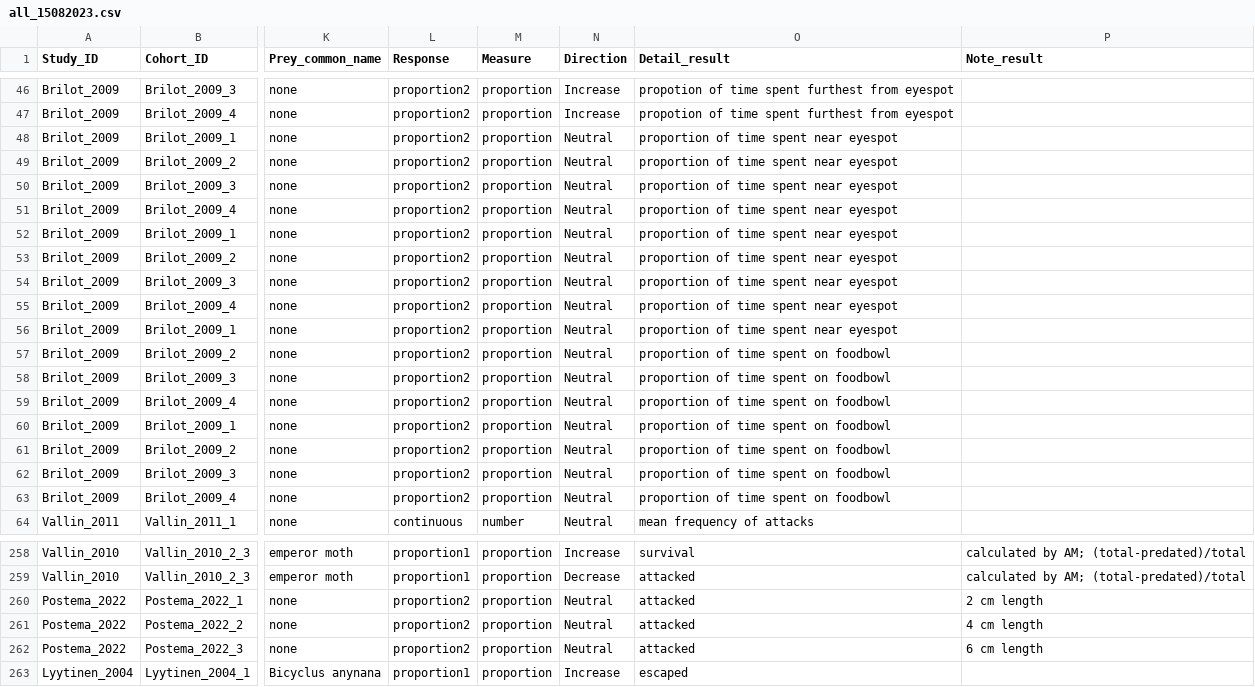
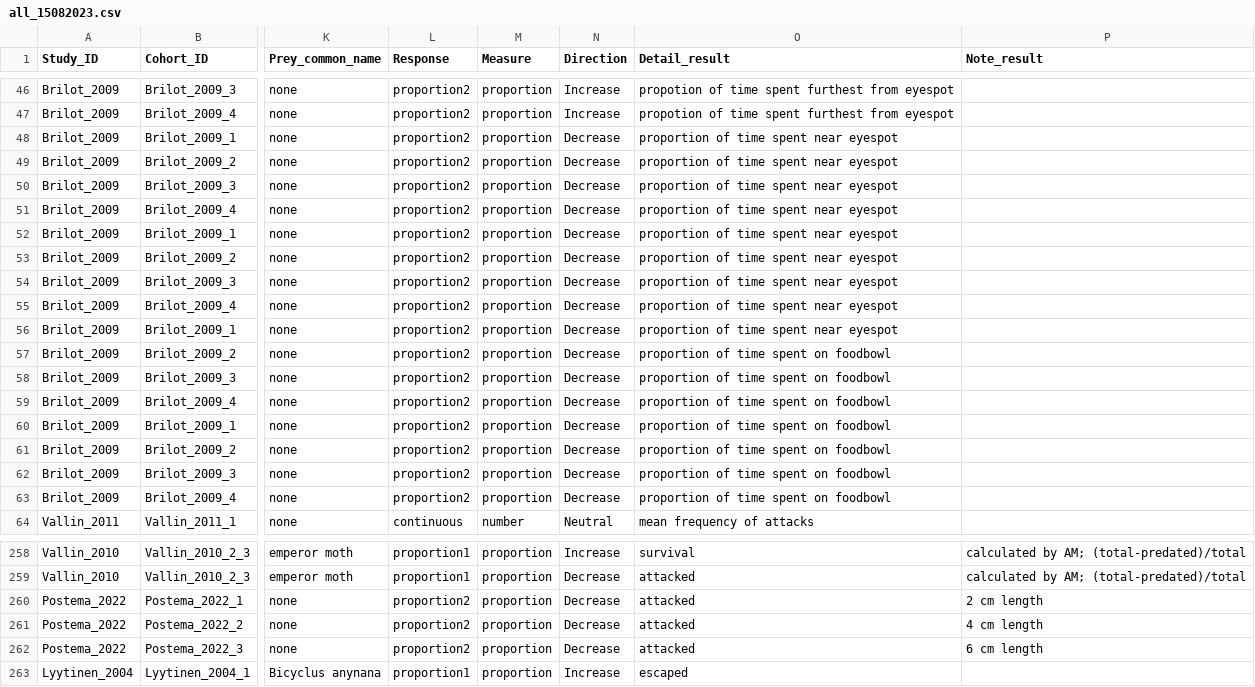
Before and after one commit to Ayumi-495/eyespot, a CSV file: data/all_15082023.csv, drawn as a sheet; only a part is shown, gaps mark what is left out; the diff names each change by its address in the sheet, - before the commit and + after, or states it on an @@ line.

Commit message:
Update all_15082023.csv

```diff
--- a/data/all_15082023.csv
+++ b/data/all_15082023.csv
-N48:N63 (Direction): Neutral
+N48:N63 (Direction): Decrease
-N260:N262 (Direction): Neutral
+N260:N262 (Direction): Decrease
```
